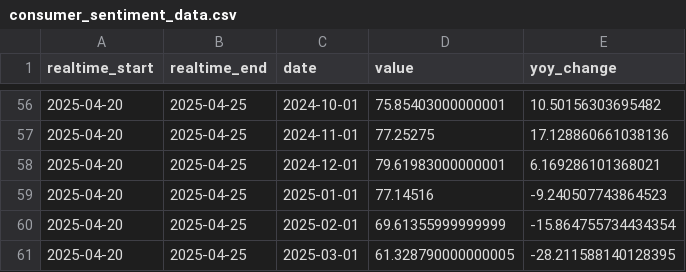
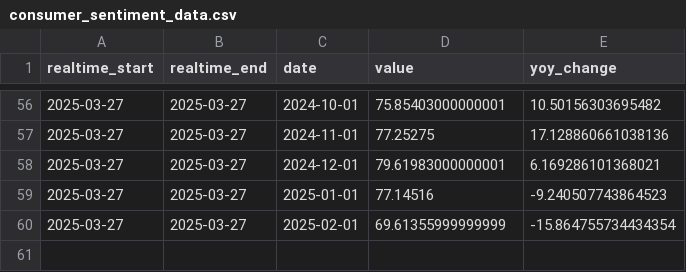
Before and after one commit to jmaietta/T2DPulse, a CSV file: data/consumer_sentiment_data.csv, drawn as a sheet; only a part is shown, gaps mark what is left out; the diff covers the shown part only.

```diff
--- a/data/consumer_sentiment_data.csv
+++ b/data/consumer_sentiment_data.csv
@@ -56,6 +56,5 @@ realtime_start,realtime_end,date,value,yoy_change
-2025-04-20,2025-04-25,2024-10-01,75.85403000000001,10.50156303695482
-2025-04-20,2025-04-25,2024-11-01,77.25275,17.128860661038136
-2025-04-20,2025-04-25,2024-12-01,79.61983000000001,6.169286101368021
-2025-04-20,2025-04-25,2025-01-01,77.14516,-9.240507743864523
-2025-04-20,2025-04-25,2025-02-01,69.61355999999999,-15.864755734434354
-2025-04-20,2025-04-25,2025-03-01,61.328790000000005,-28.211588140128395
+2025-03-27,2025-03-27,2024-10-01,75.85403000000001,10.50156303695482
+2025-03-27,2025-03-27,2024-11-01,77.25275,17.128860661038136
+2025-03-27,2025-03-27,2024-12-01,79.61983000000001,6.169286101368021
+2025-03-27,2025-03-27,2025-01-01,77.14516,-9.240507743864523
+2025-03-27,2025-03-27,2025-02-01,69.61355999999999,-15.864755734434354
```
Also changed, not shown: 108 edited cells elsewhere in this file, data/data_processing_ppi_data.csv, data/inflation_data.csv, 8 other files.
